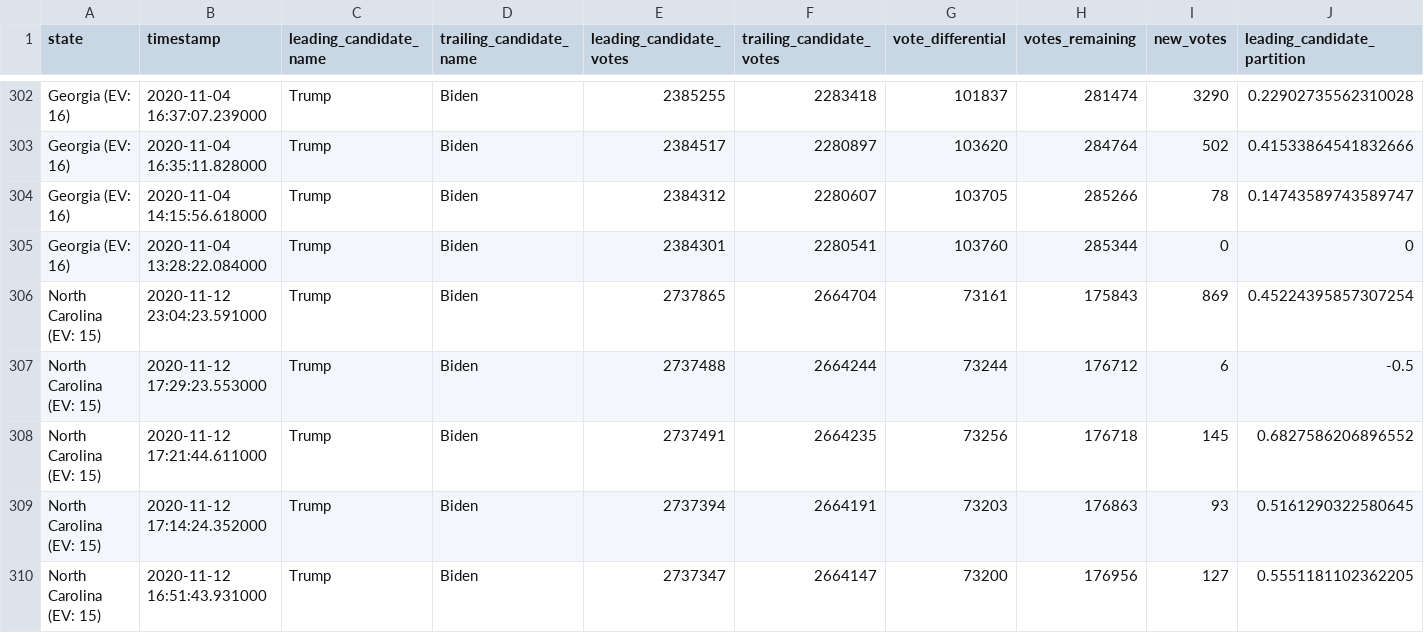
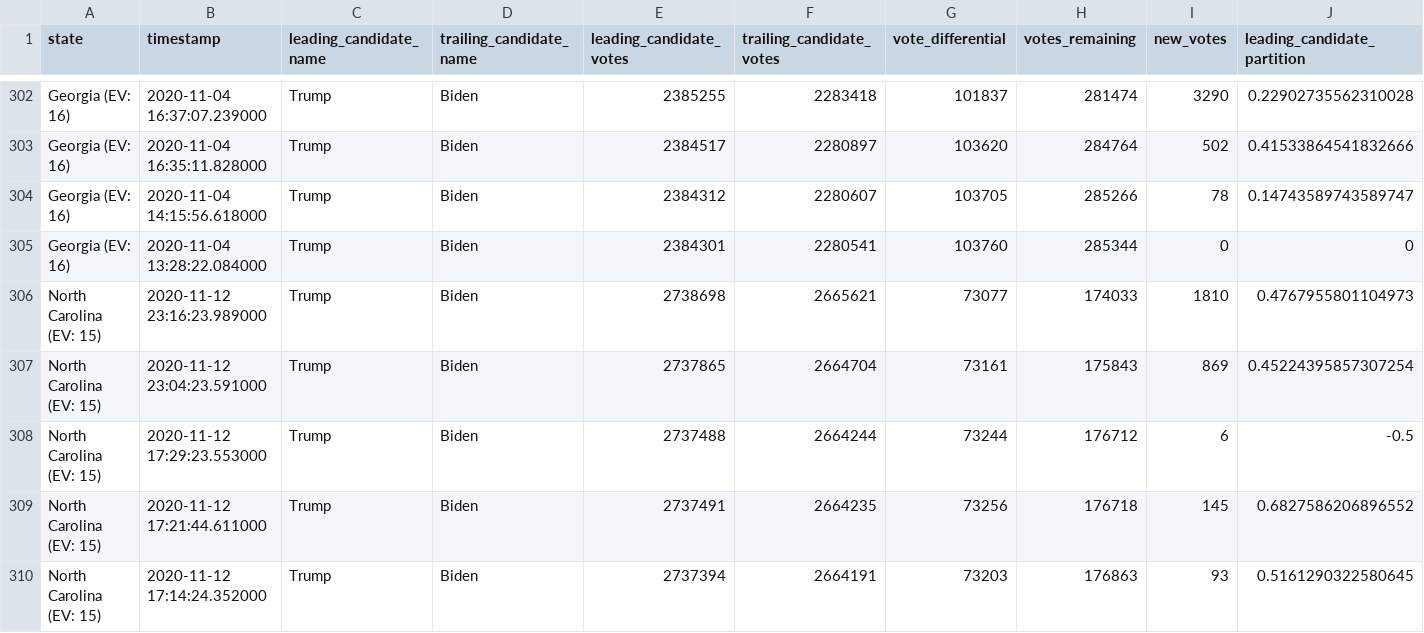
Before and after one commit to ShahyarTaheri/nyt-2020-election-scraper, a CSV file: battleground-state-changes.csv, drawn as a sheet; only a part is shown, gaps mark what is left out; the shorter side is filled out with more unchanged rows; rows hold the shown columns only; the diff names each change by its address in the sheet, - before the commit and + after, or states it on an @@ line.

```diff
--- a/battleground-state-changes.csv
+++ b/battleground-state-changes.csv
+row 306: North Carolina (EV: 15) | 2020-11-12 23:16:23.989000 | Trump | Biden | 2738698 | 2665621 | 73077 | 174033 | 1810 | 0.4767955801104973
```
Also changed, not shown: 4 other files.
